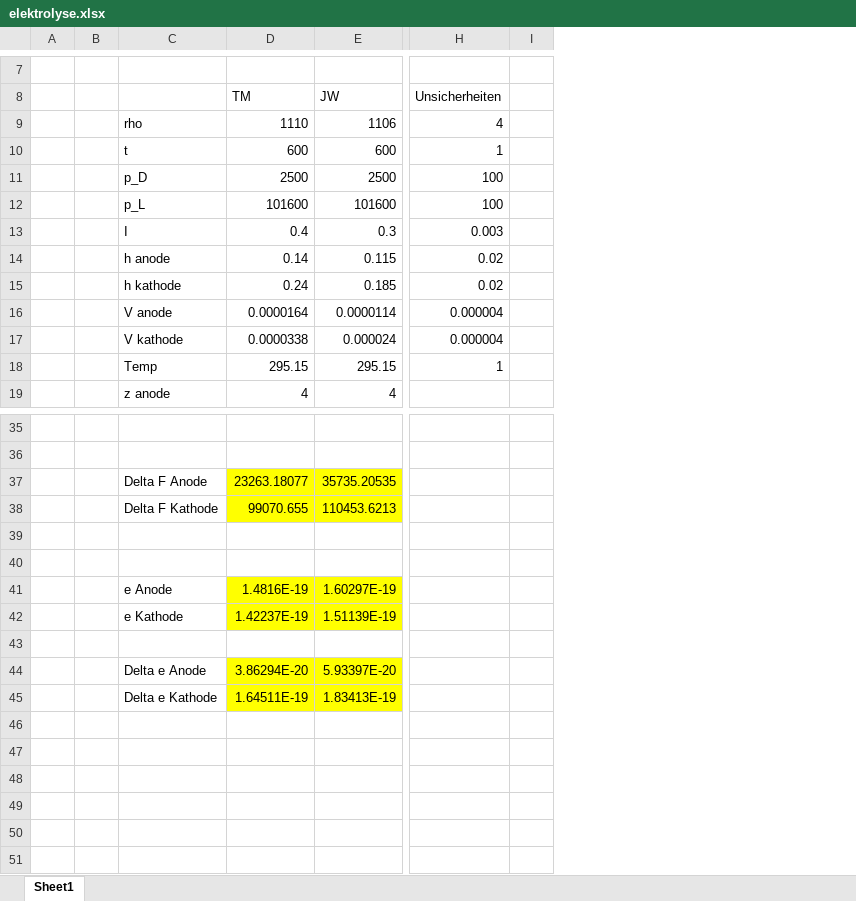
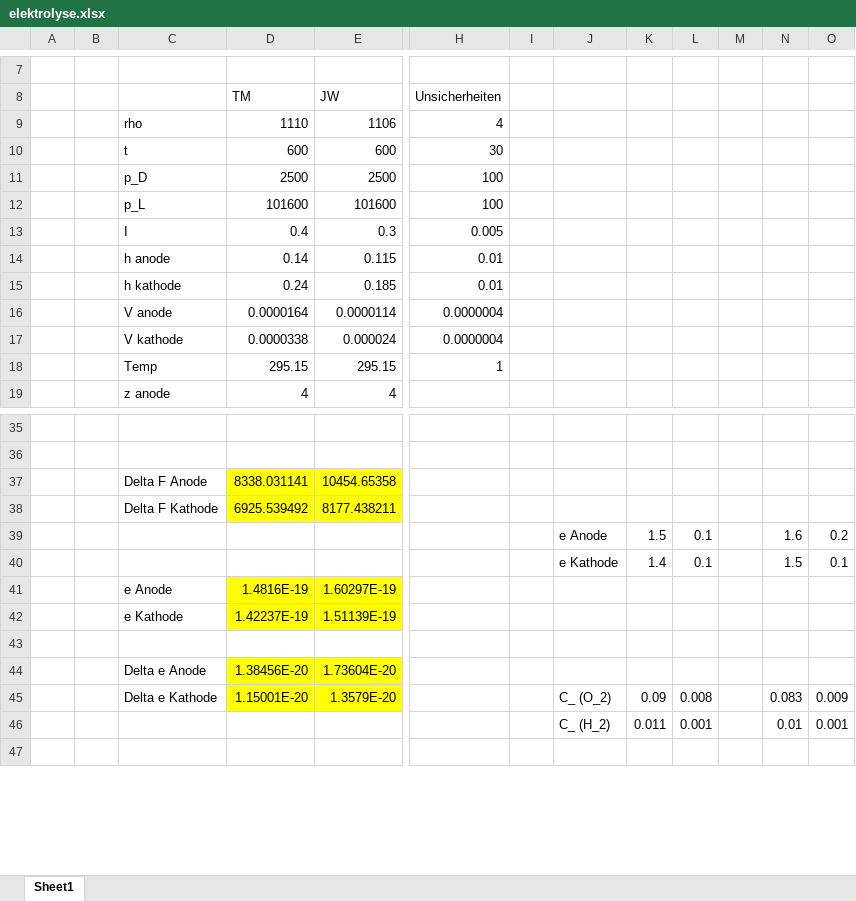
Before and after one commit to jowin202/lab2, an Excel workbook: TU_05_Silbercoulombmeter/elektrolyse.xlsx, sheet Sheet1, drawn as a sheet; only a part is shown, gaps mark what is left out; values as stored, in another font and other column widths than the file's, no borders; removed rows and columns are numbered as before the commit, all else as after; rows hold the shown columns only; the diff covers the shown part only; the diff names each change by its address in the sheet, - before the commit and + after, or states it on an @@ line.

```diff
--- a/TU_05_Silbercoulombmeter/elektrolyse.xlsx (sheet Sheet1)
+++ b/TU_05_Silbercoulombmeter/elektrolyse.xlsx (sheet Sheet1)
-column I, empty
+column I, empty
+column J, rows 39-46: e Anode | e Kathode |  |  |  |  | C_ (O_2) | C_ (H_2)
+column K, rows 39-46: 1.5 | 1.4 |  |  |  |  | 0.09 | 0.011
+column L, rows 39-46: 0.1 | 0.1 |  |  |  |  | 0.008 | 0.001
+column M, empty
+column N, rows 39-46: 1.6 | 1.5 |  |  |  |  | 0.083 | 0.01
+column O, rows 39-46: 0.2 | 0.1 |  |  |  |  | 0.009 | 0.001
-H10 (Unsicherheiten): 1
+H10 (Unsicherheiten): 30
-H13 (Unsicherheiten): 0.003
+H13 (Unsicherheiten): 0.005
-H14:H15 (Unsicherheiten): 0.02
+H14:H15 (Unsicherheiten): 0.01
-H16:H17 (Unsicherheiten): 0.000004
+H16:H17 (Unsicherheiten): 0.0000004
-row 37:  |  | Delta F Anode | 23263.18077 | 35735.20535
-row 38:  |  | Delta F Kathode | 99070.655 | 110453.6213
+row 37:  |  | Delta F Anode | 8338.031141 | 10454.65358
+row 38:  |  | Delta F Kathode | 6925.539492 | 8177.438211
-row 39: (empty)
+row 39:  |  |  |  |  |  |  | e Anode | 1.5 | 0.1 |  | 1.6 | 0.2
-row 40: (empty)
+row 40:  |  |  |  |  |  |  | e Kathode | 1.4 | 0.1 |  | 1.5 | 0.1
-row 44:  |  | Delta e Anode | 3.86294E-20 | 5.93397E-20
-row 45:  |  | Delta e Kathode | 1.64511E-19 | 1.83413E-19
-row 44: (empty)
+row 44:  |  | Delta e Anode | 1.38456E-20 | 1.73604E-20
-D44:E45 fill: none
+D44:E45 fill: #FFFF00
-row 45: (empty)
+row 45:  |  | Delta e Kathode | 1.15001E-20 | 1.3579E-20 |  |  | C_ (O_2) | 0.09 | 0.008 |  | 0.083 | 0.009
-row 48: (empty)
-row 49: (empty)
-row 46: (empty)
+row 46:  |  |  |  |  |  |  | C_ (H_2) | 0.011 | 0.001 |  | 0.01 | 0.001
```
Also changed, not shown: 2 added rows and 2 removed rows elsewhere in this sheet, formulas that keep their value, 8 other files.
